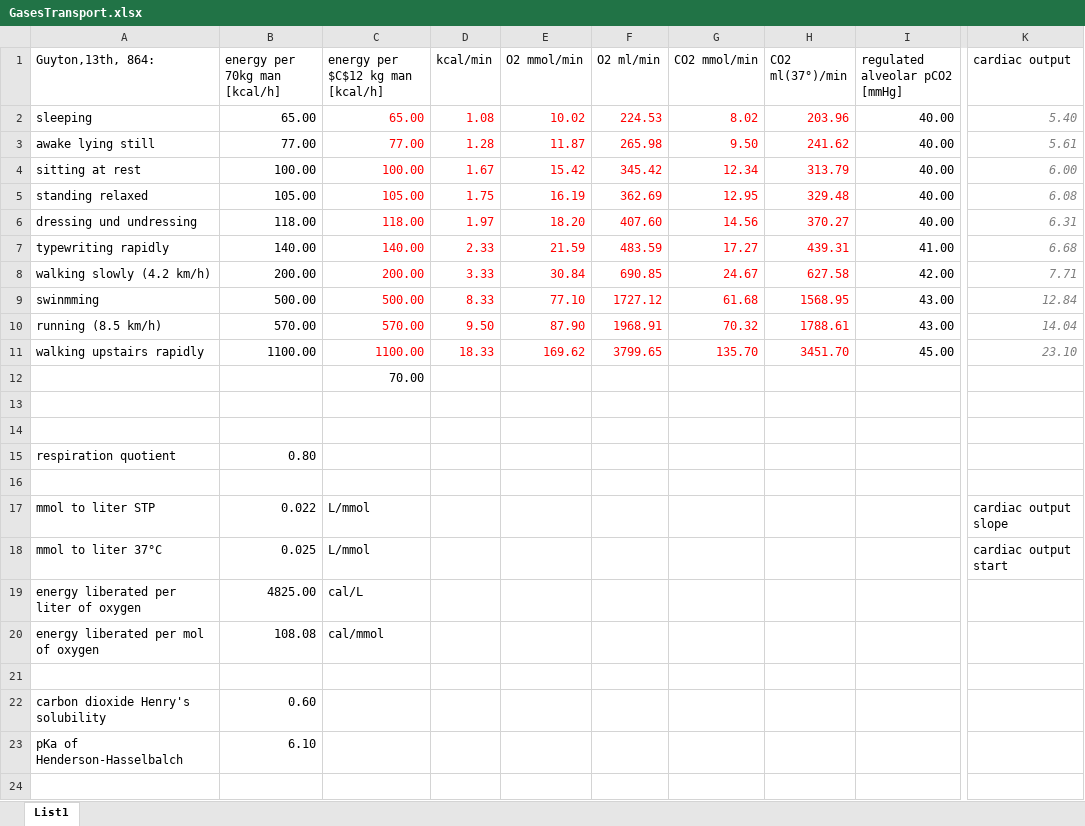
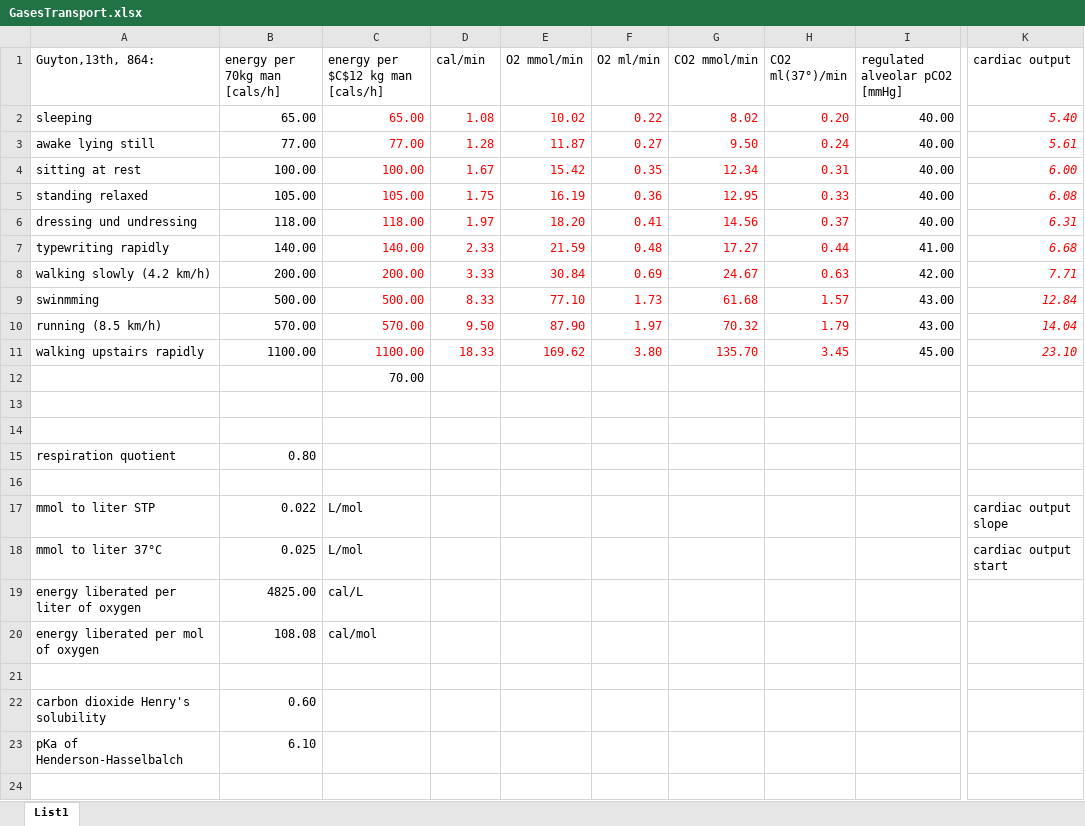
Before and after one commit to physiology/Physiomodel, an Excel workbook: Physiomodel/Resources/Data/GasesTransport.xlsx, sheet List1, drawn as a sheet; only a part is shown, gaps mark what is left out; values as stored, in another font and other column widths than the file's, no borders; the diff names each change by its address in the sheet, - before the commit and + after, or states it on an @@ line.

```diff
--- a/Physiomodel/Resources/Data/GasesTransport.xlsx (sheet List1)
+++ b/Physiomodel/Resources/Data/GasesTransport.xlsx (sheet List1)
-B1: energy per 70kg man [kcal/h]
+B1: energy per 70kg man [cals/h]
-C1: energy per $C$12 kg man [kcal/h]
+C1: energy per $C$12 kg man [cals/h]
-D1: kcal/min
+D1: cal/min
-F2 (O2 ml/min): 224.53
+F2 (O2 ml/min): 0.22
-H2 (CO2 ml(37°)/min): 203.96
+H2 (CO2 ml(37°)/min): 0.20
-K2:K11 text colour: #808080
+K2:K11 text colour: #FF0000
-F3 (O2 ml/min): 265.98
+F3 (O2 ml/min): 0.27
-H3 (CO2 ml(37°)/min): 241.62
+H3 (CO2 ml(37°)/min): 0.24
-F4 (O2 ml/min): 345.42
+F4 (O2 ml/min): 0.35
-H4 (CO2 ml(37°)/min): 313.79
+H4 (CO2 ml(37°)/min): 0.31
-F5 (O2 ml/min): 362.69
+F5 (O2 ml/min): 0.36
-H5 (CO2 ml(37°)/min): 329.48
+H5 (CO2 ml(37°)/min): 0.33
-F6 (O2 ml/min): 407.60
+F6 (O2 ml/min): 0.41
-H6 (CO2 ml(37°)/min): 370.27
+H6 (CO2 ml(37°)/min): 0.37
-F7 (O2 ml/min): 483.59
+F7 (O2 ml/min): 0.48
-H7 (CO2 ml(37°)/min): 439.31
+H7 (CO2 ml(37°)/min): 0.44
-F8 (O2 ml/min): 690.85
+F8 (O2 ml/min): 0.69
-H8 (CO2 ml(37°)/min): 627.58
+H8 (CO2 ml(37°)/min): 0.63
-F9 (O2 ml/min): 1727.12
+F9 (O2 ml/min): 1.73
-H9 (CO2 ml(37°)/min): 1568.95
+H9 (CO2 ml(37°)/min): 1.57
-F10 (O2 ml/min): 1968.91
+F10 (O2 ml/min): 1.97
-H10 (CO2 ml(37°)/min): 1788.61
+H10 (CO2 ml(37°)/min): 1.79
-F11 (O2 ml/min): 3799.65
+F11 (O2 ml/min): 3.80
-H11 (CO2 ml(37°)/min): 3451.70
+H11 (CO2 ml(37°)/min): 3.45
-C17:C18 (energy per $C$12 kg man [cals/h]): L/mmol
+C17:C18 (energy per $C$12 kg man [cals/h]): L/mol
-C20 (energy per $C$12 kg man [cals/h]): cal/mmol
+C20 (energy per $C$12 kg man [cals/h]): cal/mol
```
Also changed, not shown: formulas that keep their value, 8 other files.
